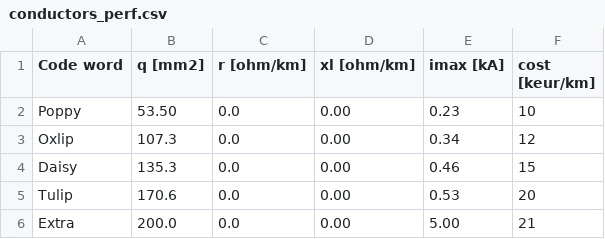
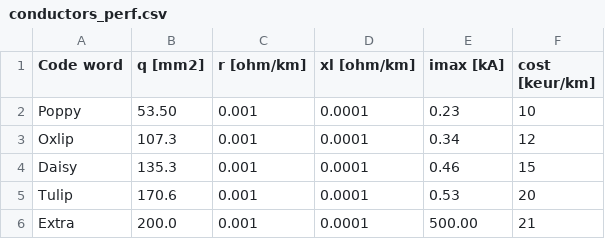
Before and after one commit to Framoglia/Tesi, a CSV file: OPT_V4/conductors_perf.csv, drawn as a sheet.

```diff
--- a/OPT_V4/conductors_perf.csv
+++ b/OPT_V4/conductors_perf.csv
@@ -1,6 +1,6 @@
 Code word,q [mm2],r [ohm/km],xl [ohm/km],imax [kA],cost [keur/km]
-Poppy,53.50,0.0,0.00,0.23,10
-Oxlip,107.3,0.0,0.00,0.34,12
-Daisy,135.3,0.0,0.00,0.46,15
-Tulip,170.6,0.0,0.00,0.53,20
-Extra,200.0,0.0,0.00,5.00,21
+Poppy,53.50,0.001,0.0001,0.23,10
+Oxlip,107.3,0.001,0.0001,0.34,12
+Daisy,135.3,0.001,0.0001,0.46,15
+Tulip,170.6,0.001,0.0001,0.53,20
+Extra,200.0,0.001,0.0001,500.00,21
```
Also changed, not shown: OPT_V4/Mycampus.csv, OPT_V4/lines.csv, 13 other files.
